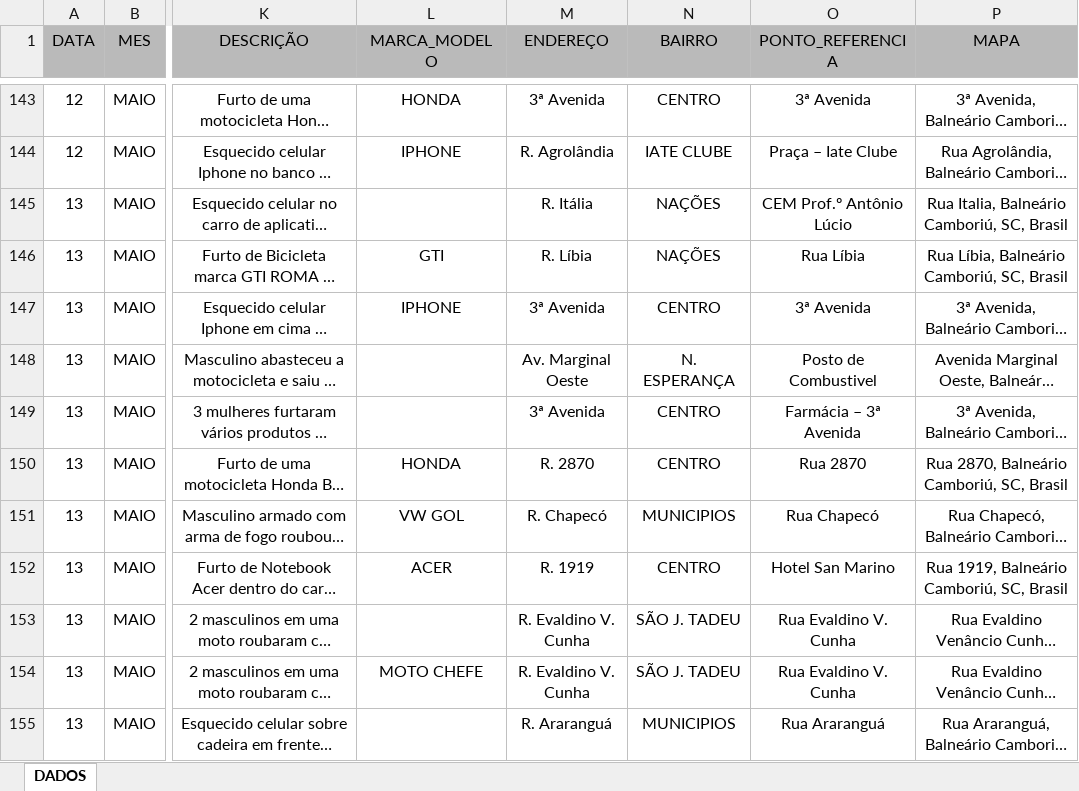
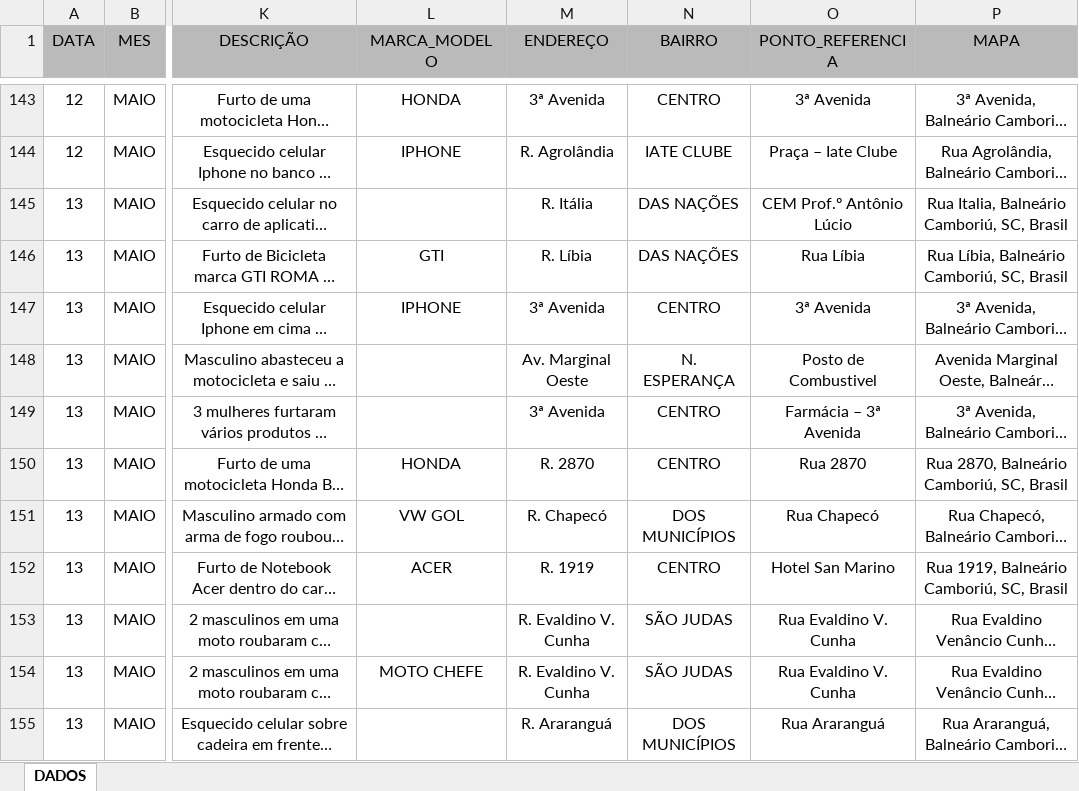
Before and after one commit to ronaldorocco/dashboard, an Excel workbook: secretario.xlsx, sheet DADOS, drawn as a sheet; only a part is shown, gaps mark what is left out; long unchanged cells end in …; values as stored, in another font and other column widths than the file's, no borders; charts and pictures not drawn; the diff covers the shown part only; the diff names each change by its address in the sheet, - before the commit and + after, or states it on an @@ line.

```diff
--- a/secretario.xlsx (sheet DADOS)
+++ b/secretario.xlsx (sheet DADOS)
-N145:N146 (BAIRRO): NAÇÕES
+N145:N146 (BAIRRO): DAS NAÇÕES
-N151 (BAIRRO): MUNICIPIOS
+N151 (BAIRRO): DOS MUNICÍPIOS
-N153:N154 (BAIRRO): SÃO J. TADEU
+N153:N154 (BAIRRO): SÃO JUDAS
-N155 (BAIRRO): MUNICIPIOS
+N155 (BAIRRO): DOS MUNICÍPIOS
```
Also changed, not shown: 125 edited cells elsewhere in this sheet, 2 other files.
